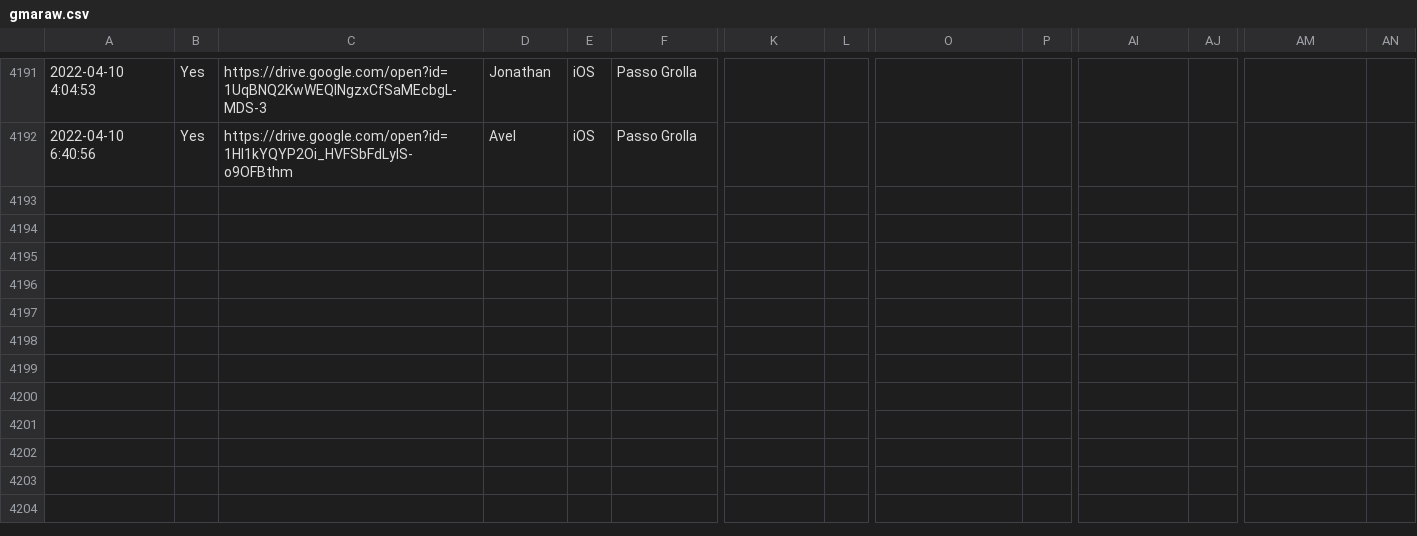
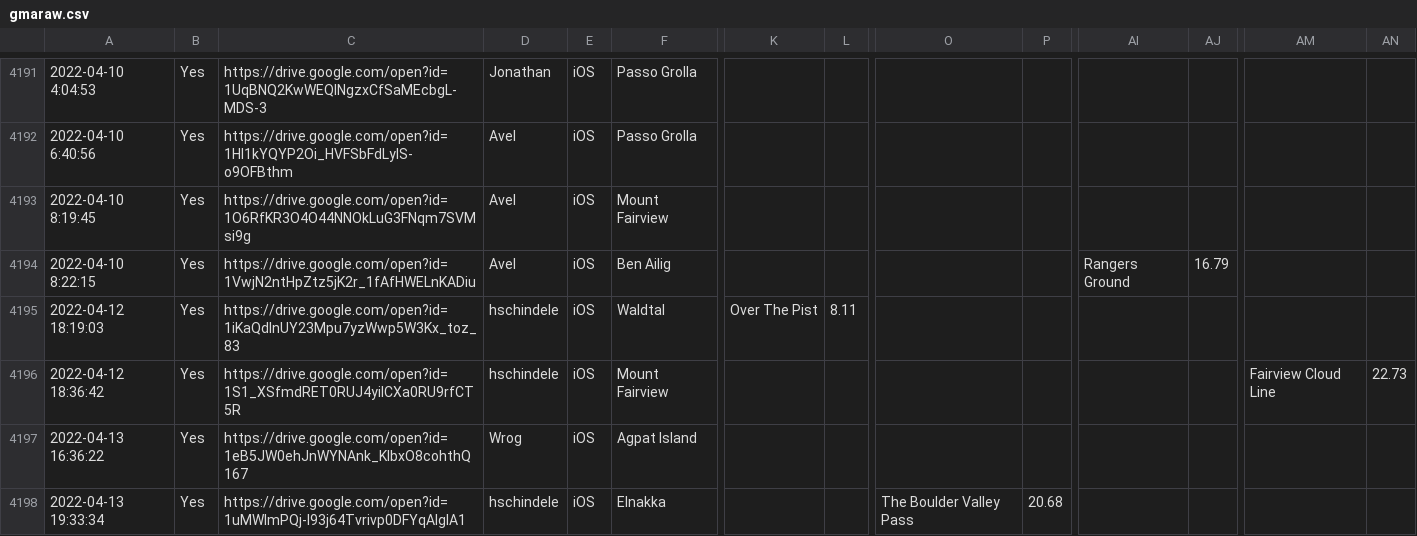
Before and after one commit to hschindele/gmaapp, a CSV file: data/gmaraw.csv, drawn as a sheet; only a part is shown, gaps mark what is left out; rows hold the shown columns only; the diff names each change by its address in the sheet, - before the commit and + after, or states it on an @@ line.

```diff
--- a/data/gmaraw.csv
+++ b/data/gmaraw.csv
+row 4193: 2022-04-10 8:19:45 | Yes | https://drive.google.com/open?id=1O6RfKR3O4O44NNOkLuG3FNqm7SVMsi9g | Avel | iOS | Mount Fairview
+row 4194: 2022-04-10 8:22:15 | Yes | https://drive.google.com/open?id=1VwjN2ntHpZtz5jK2r_1fAfHWELnKADiu | Avel | iOS | Ben Ailig |  |  |  |  | Rangers Ground | 16.79
+row 4195: 2022-04-12 18:19:03 | Yes | https://drive.google.com/open?id=1iKaQdlnUY23Mpu7yzWwp5W3Kx_toz_83 | hschindele | iOS | Waldtal | Over The Pist | 8.11
+row 4196: 2022-04-12 18:36:42 | Yes | https://drive.google.com/open?id=1S1_XSfmdRET0RUJ4yiICXa0RU9rfCT5R | hschindele | iOS | Mount Fairview |  |  |  |  |  |  | Fairview Cloud Line | 22.73
+row 4197: 2022-04-13 16:36:22 | Yes | https://drive.google.com/open?id=1eB5JW0ehJnWYNAnk_KIbxO8cohthQ167 | Wrog | iOS | Agpat Island
+row 4198: 2022-04-13 19:33:34 | Yes | https://drive.google.com/open?id=1uMWlmPQj-I93j64Tvrivp0DFYqAlglA1 | hschindele | iOS | Elnakka |  |  | The Boulder Valley Pass | 20.68
```
Also changed, not shown: data/TDDF.csv, data/elnakka.csv, 38 other files.
